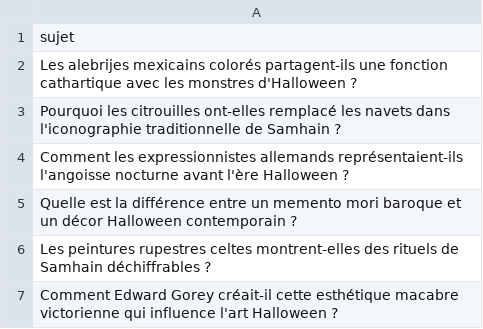
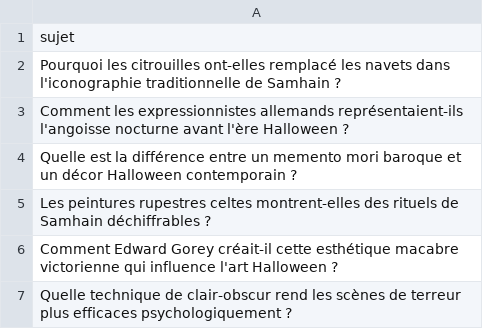
Before and after one commit to Metalosmose21/Halloween-1, a CSV file: sujets.csv, drawn as a sheet; only a part is shown; the shorter side is filled out with more unchanged rows.

```diff
--- a/sujets.csv
+++ b/sujets.csv
@@ -1,3 +1,2 @@
 sujet
-Les alebrijes mexicains colorés partagent-ils une fonction cathartique avec les monstres d'Halloween ?
 Pourquoi les citrouilles ont-elles remplacé les navets dans l'iconographie traditionnelle de Samhain ?
```
Also changed, not shown: sujets_traites.csv.
